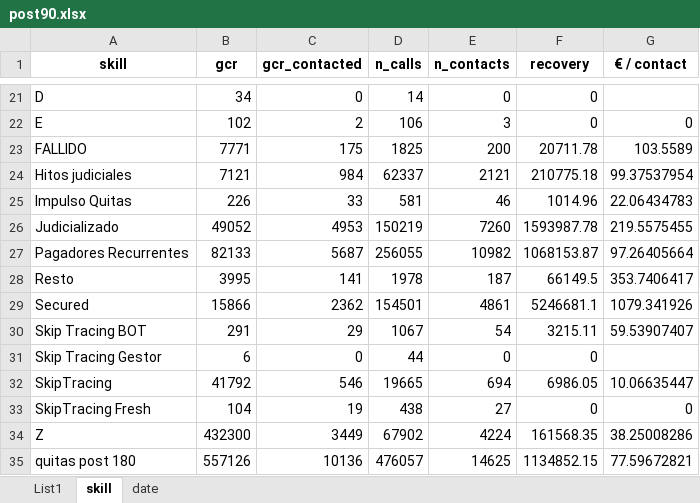
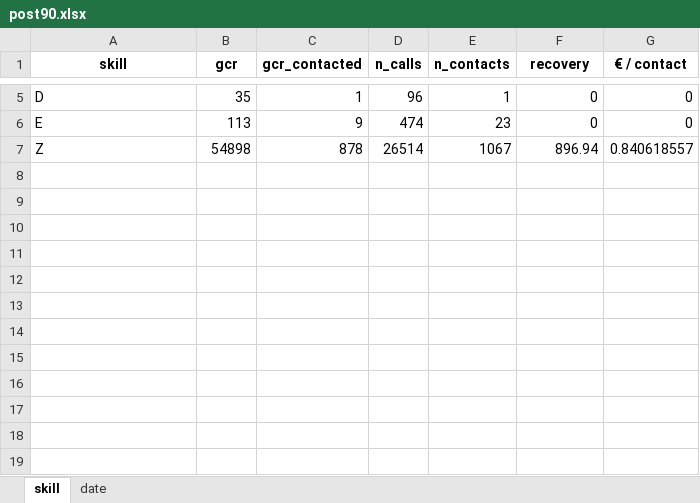
Before and after one commit to guti576/pruebaStreamlit, an Excel workbook: post90.xlsx, sheet skill, drawn as a sheet; only a part is shown, gaps mark what is left out; values as stored, in another font and other column widths than the file's, no borders; removed rows and columns are numbered as before the commit, all else as after; the diff covers the shown part only; the diff names each change by its address in the sheet, - before the commit and + after, or states it on an @@ line.

```diff
--- a/post90.xlsx (sheet skill)
+++ b/post90.xlsx (sheet skill)
-sheet tab: List1
-B5 (gcr): 34
+B5 (gcr): 35
-C5 (gcr_contacted): 0
+C5 (gcr_contacted): 1
-D5 (n_calls): 14
+D5 (n_calls): 96
-E5 (n_contacts): 0
+E5 (n_contacts): 1
-G5 (€ / contact): (empty)
+G5 (€ / contact): 0
-B6 (gcr): 102
+B6 (gcr): 113
-C6 (gcr_contacted): 2
+C6 (gcr_contacted): 9
-D6 (n_calls): 106
+D6 (n_calls): 474
-E6 (n_contacts): 3
+E6 (n_contacts): 23
-row 23: FALLIDO | 7771 | 175 | 1825 | 200 | 20711.78 | 103.5589
-row 24: Hitos judiciales | 7121 | 984 | 62337 | 2121 | 210775.18 | 99.37537954
-row 25: Impulso Quitas | 226 | 33 | 581 | 46 | 1014.96 | 22.06434783
-row 26: Judicializado | 49052 | 4953 | 150219 | 7260 | 1593987.78 | 219.5575455
-row 27: Pagadores Recurrentes | 82133 | 5687 | 256055 | 10982 | 1068153.87 | 97.26405664
-row 28: Resto | 3995 | 141 | 1978 | 187 | 66149.5 | 353.7406417
-row 29: Secured | 15866 | 2362 | 154501 | 4861 | 5246681.1 | 1079.341926
-row 30: Skip Tracing BOT | 291 | 29 | 1067 | 54 | 3215.11 | 59.53907407
-row 31: Skip Tracing Gestor | 6 | 0 | 44 | 0 | 0
-row 32: SkipTracing | 41792 | 546 | 19665 | 694 | 6986.05 | 10.06635447
-row 33: SkipTracing Fresh | 104 | 19 | 438 | 27 | 0 | 0
-B7 (gcr): 432300
+B7 (gcr): 54898
-C7 (gcr_contacted): 3449
+C7 (gcr_contacted): 878
-D7 (n_calls): 67902
+D7 (n_calls): 26514
-E7 (n_contacts): 4224
+E7 (n_contacts): 1067
-F7 (recovery): 161568.35
+F7 (recovery): 896.94
-G7 (€ / contact): 38.25008286
+G7 (€ / contact): 0.840618557
-row 35: quitas post 180 | 557126 | 10136 | 476057 | 14625 | 1134852.15 | 77.59672821
```
Also changed, not shown: 16 removed rows and 18 edited cells elsewhere in this sheet, sheet date, letters.xlsx, w2c_pi.xlsx, 2 other files.
